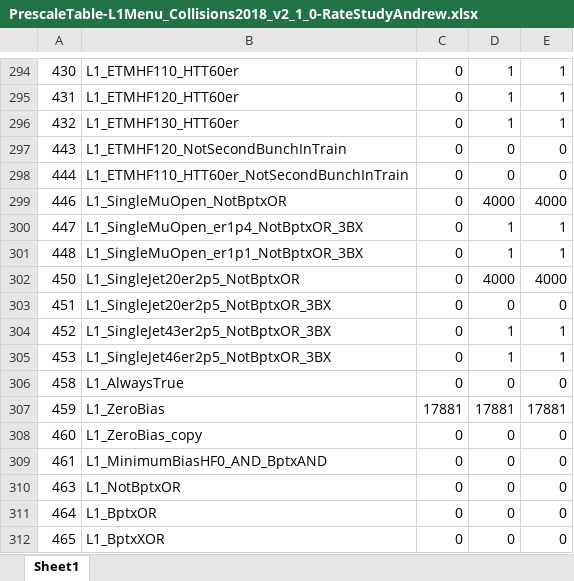
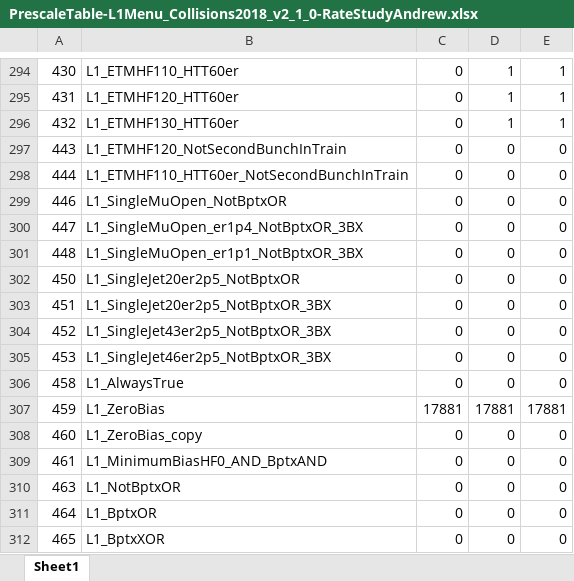
Before and after one commit to caruta/L1MenuRun3, an Excel workbook: L1Menu2018-v2_1_0-DedicatedRateStudy/PrescaleTable/PrescaleTable-L1Menu_Collisions2018_v2_1_0-RateStudyAndrew.xlsx, sheet Sheet1, drawn as a sheet; only a part is shown, gaps mark what is left out; values as stored, in another font and other column widths than the file's, no borders; the diff names each change by its address in the sheet, - before the commit and + after, or states it on an @@ line.

```diff
--- a/L1Menu2018-v2_1_0-DedicatedRateStudy/PrescaleTable/PrescaleTable-L1Menu_Collisions2018_v2_1_0-RateStudyAndrew.xlsx (sheet Sheet1)
+++ b/L1Menu2018-v2_1_0-DedicatedRateStudy/PrescaleTable/PrescaleTable-L1Menu_Collisions2018_v2_1_0-RateStudyAndrew.xlsx (sheet Sheet1)
-D299: 4000
+D299: 0
-E299: 4000
+E299: 0
-D300:D301: 1
+D300:D301: 0
-E300:E301: 1
+E300:E301: 0
-D302: 4000
+D302: 0
-E302: 4000
+E302: 0
-D304:D305: 1
+D304:D305: 0
-E304:E305: 1
+E304:E305: 0
```
Also changed, not shown: L1Menu2018-v2_1_0-DedicatedRateStudy/PrescaleTable/PrescaleTable-L1Menu_Collisions2018_v2_1_0-DedicatedRateStudy.xlsx, 2 other files.
